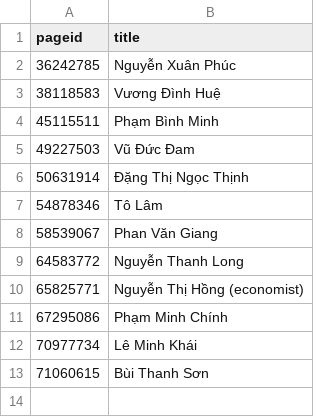
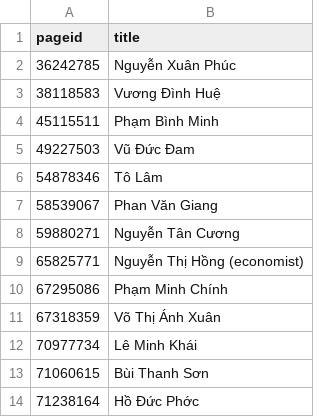
Before and after one commit to every-politician-scrapers/vietnam, a CSV file: enwiki/index.csv, drawn as a sheet.

```diff
--- a/enwiki/index.csv
+++ b/enwiki/index.csv
@@ -5,9 +5,10 @@ pageid,title
 49227503,Vũ Đức Đam
-50631914,Đặng Thị Ngọc Thịnh
 54878346,Tô Lâm
 58539067,Phan Văn Giang
-64583772,Nguyễn Thanh Long
+59880271,Nguyễn Tân Cương
 65825771,Nguyễn Thị Hồng (economist)
 67295086,Phạm Minh Chính
+67318359,Võ Thị Ánh Xuân
 70977734,Lê Minh Khái
 71060615,Bùi Thanh Sơn
+71238164,Hồ Đức Phớc
```
Also changed, not shown: 5 other files.
